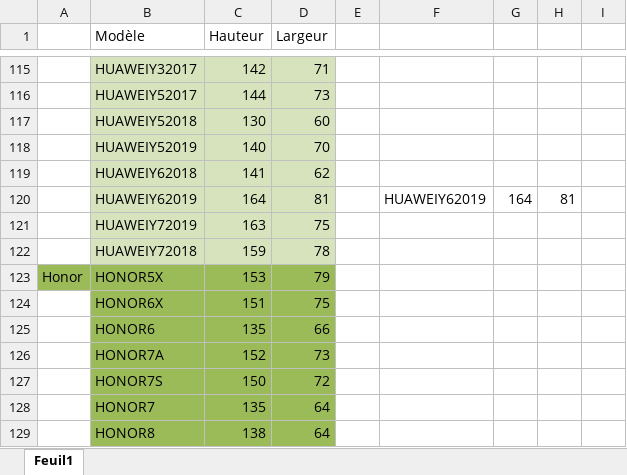
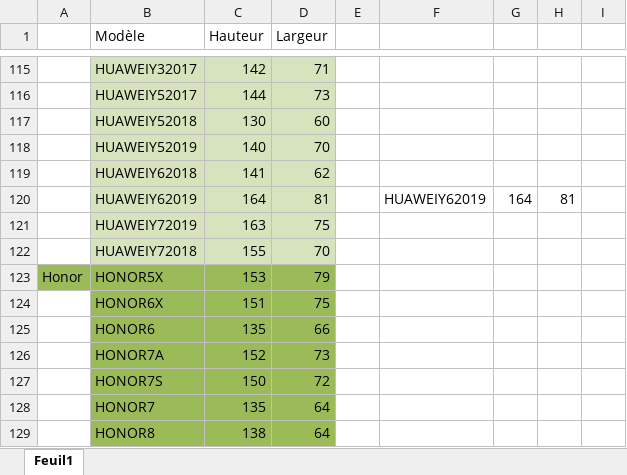
Before and after one commit to ThomasHolley/ProjetDDC, an Excel workbook: DDC/Config.xlsx, sheet Feuil1, drawn as a sheet; only a part is shown, gaps mark what is left out; values as stored, in another font and other column widths than the file's, no borders; the diff names each change by its address in the sheet, - before the commit and + after, or states it on an @@ line.

```diff
--- a/DDC/Config.xlsx (sheet Feuil1)
+++ b/DDC/Config.xlsx (sheet Feuil1)
-C122 (Hauteur): 159
+C122 (Hauteur): 155
-D122 (Largeur): 78
+D122 (Largeur): 70
```
Also changed, not shown: 8 other files.
